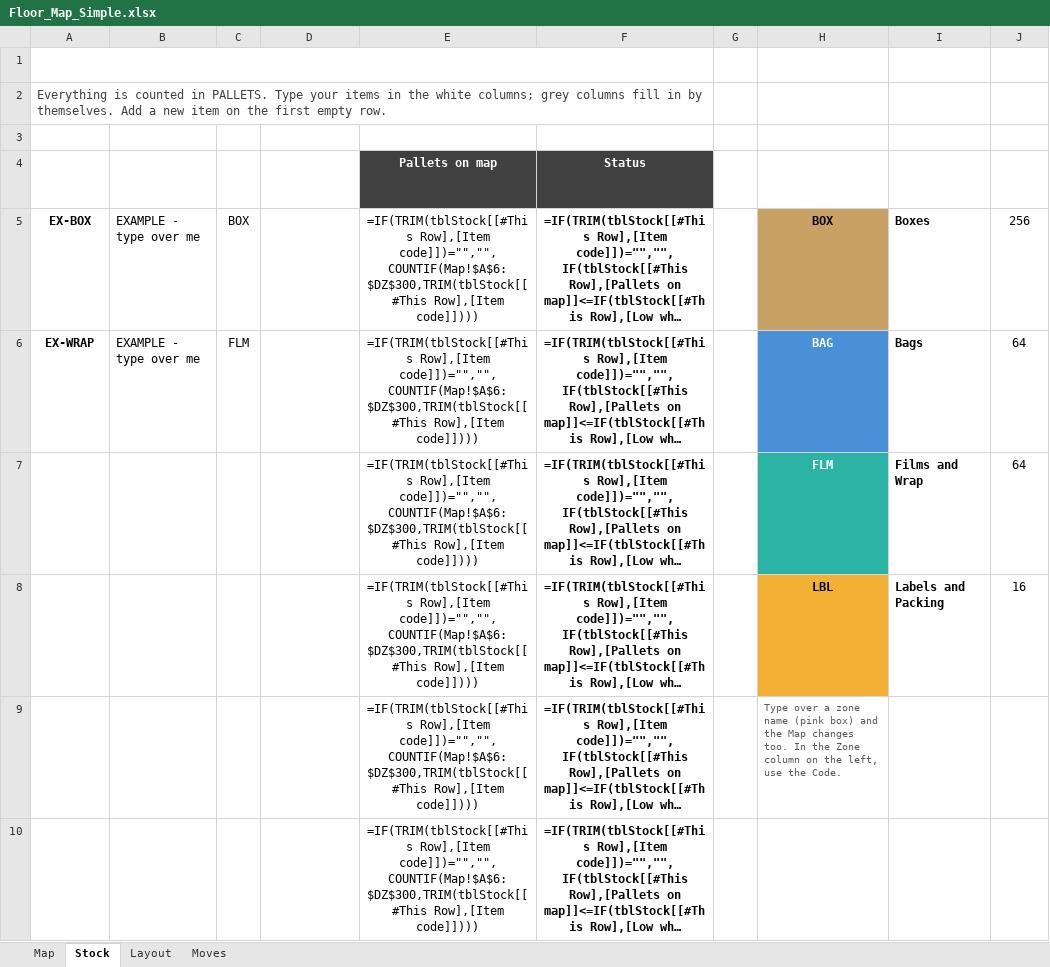
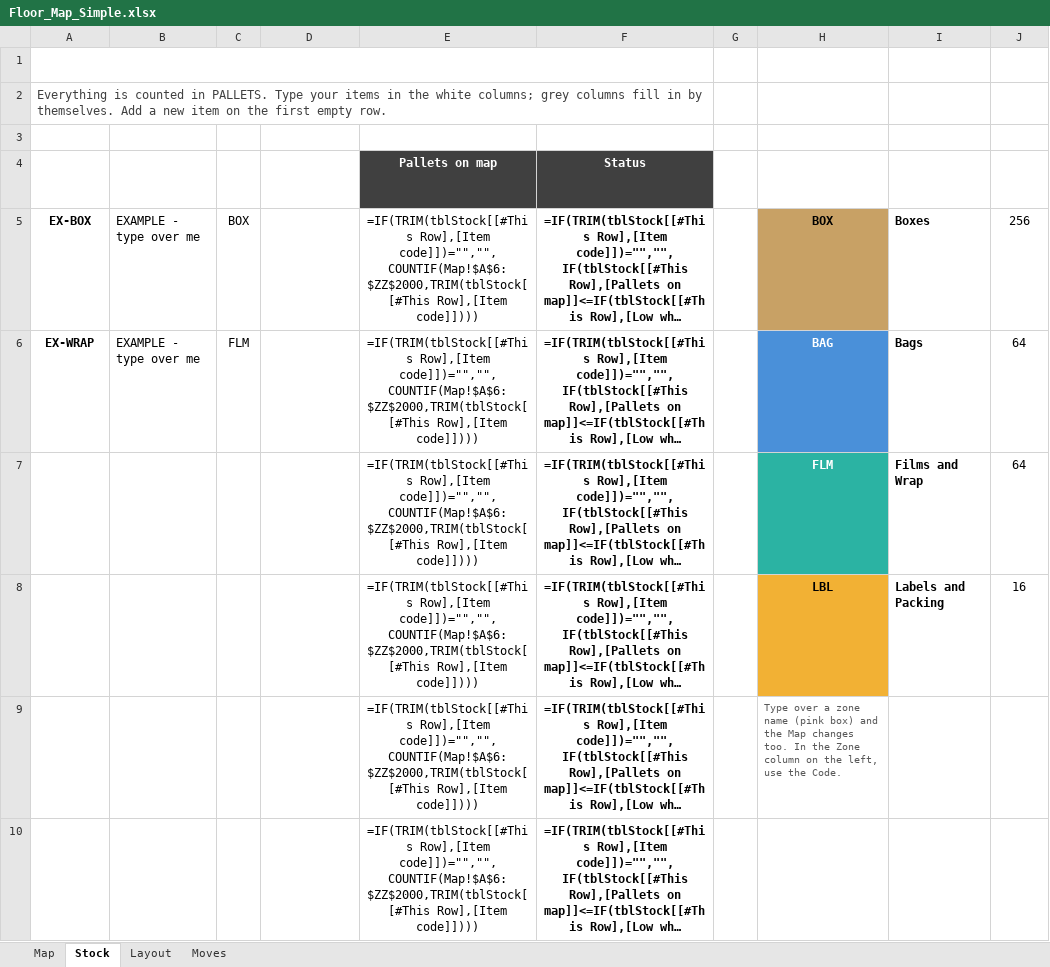
Before and after one commit to DarshanNarasimhaMurthy-Portfolio/claud, an Excel workbook: Floor_Map_Simple.xlsx, sheet Stock, drawn as a sheet; only a part is shown; long unchanged cells end in …; values as stored, in another font and other column widths than the file's, no borders; formulas without a stored value are shown as written; conditional formats and table styles not drawn; the diff covers the shown part only; the diff names each change by its address in the sheet, - before the commit and + after, or states it on an @@ line.

```diff
--- a/Floor_Map_Simple.xlsx (sheet Stock)
+++ b/Floor_Map_Simple.xlsx (sheet Stock)
-E5:E10 (Pallets on map): =IF(TRIM(tblStock[[#This Row],[Item code]])="","",COUNTIF(Map!$A$6:$DZ$300,TRIM(tblStock[[#This Row],[Item code]])))
+E5:E10 (Pallets on map): =IF(TRIM(tblStock[[#This Row],[Item code]])="","",COUNTIF(Map!$A$6:$ZZ$2000,TRIM(tblStock[[#This Row],[Item code]])))
```
Also changed, not shown: 144 edited cells elsewhere in this sheet, 2 other files.
